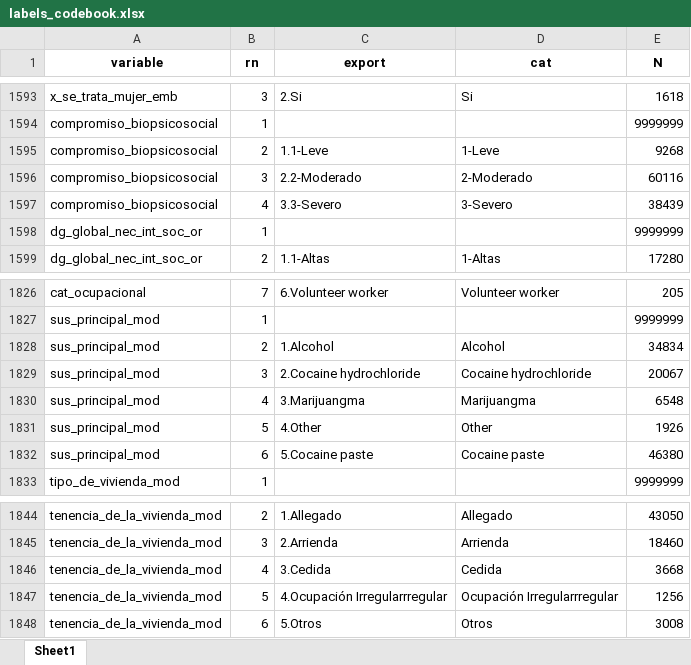
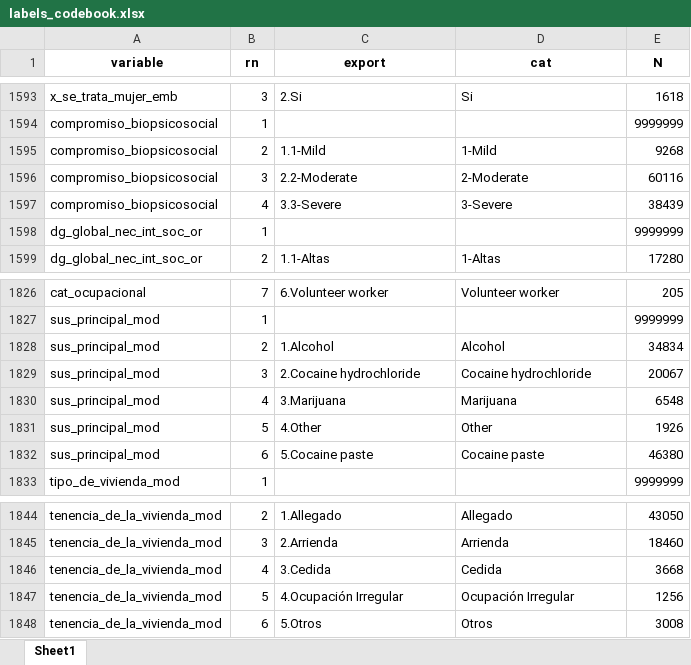
Before and after one commit to FONDECYTACC/SUD_health_Chile.github.io, an Excel workbook: labels_codebook.xlsx, sheet Sheet1, drawn as a sheet; only a part is shown, gaps mark what is left out; values as stored, in another font and other column widths than the file's, no borders; the diff covers the shown part only; the diff names each change by its address in the sheet, - before the commit and + after, or states it on an @@ line.

```diff
--- a/labels_codebook.xlsx (sheet Sheet1)
+++ b/labels_codebook.xlsx (sheet Sheet1)
-C1595 (export): 1.1-Leve
+C1595 (export): 1.1-Mild
-D1595 (cat): 1-Leve
+D1595 (cat): 1-Mild
-C1596 (export): 2.2-Moderado
+C1596 (export): 2.2-Moderate
-D1596 (cat): 2-Moderado
+D1596 (cat): 2-Moderate
-C1597 (export): 3.3-Severo
+C1597 (export): 3.3-Severe
-D1597 (cat): 3-Severo
+D1597 (cat): 3-Severe
-C1830 (export): 3.Marijuangma
+C1830 (export): 3.Marijuana
-D1830 (cat): Marijuangma
+D1830 (cat): Marijuana
-C1847 (export): 4.Ocupación Irregularrregular
+C1847 (export): 4.Ocupación Irregular
-D1847 (cat): Ocupación Irregularrregular
+D1847 (cat): Ocupación Irregular
```
Also changed, not shown: 9 added rows and 18 edited cells elsewhere in this sheet, labels_codebook_comma.xlsx, 4 other files.
